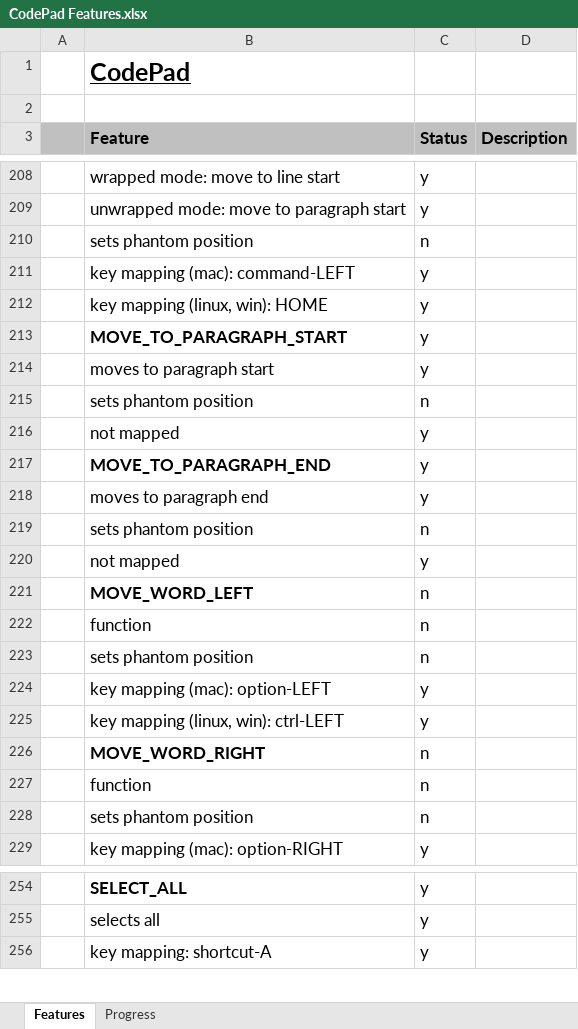
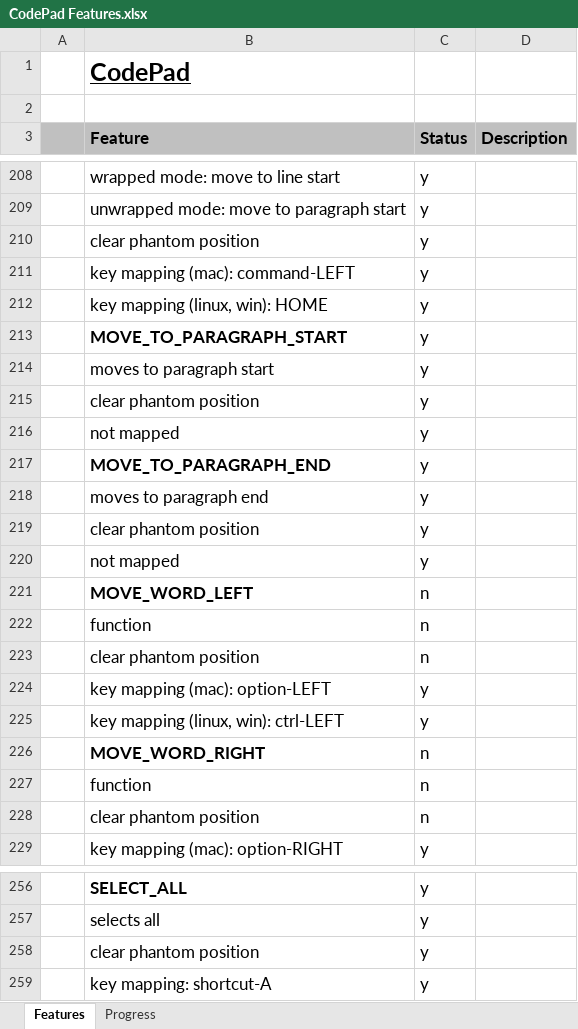
Before and after one commit to andy-goryachev/CodePad, an Excel workbook: CodePad Features.xlsx, sheet Features, drawn as a sheet; only a part is shown, gaps mark what is left out; values as stored, in another font and other column widths than the file's, no borders; conditional formats not drawn; removed rows and columns are numbered as before the commit, all else as after; the diff covers the shown part only; the diff names each change by its address in the sheet, - before the commit and + after, or states it on an @@ line.

```diff
--- a/CodePad Features.xlsx (sheet Features)
+++ b/CodePad Features.xlsx (sheet Features)
-row 210:  | sets phantom position | n
+row 210:  | clear phantom position | y
-row 215:  | sets phantom position | n
+row 215:  | clear phantom position | y
-row 219:  | sets phantom position | n
+row 219:  | clear phantom position | y
-B223 (Feature): sets phantom position
+B223 (Feature): clear phantom position
-B228 (Feature): sets phantom position
+B228 (Feature): clear phantom position
+row 258:  | clear phantom position | y
```
Also changed, not shown: 16 added rows, 11 removed rows and 25 edited cells elsewhere in this sheet, sheet Progress, formulas that keep their value, charts or pictures.
